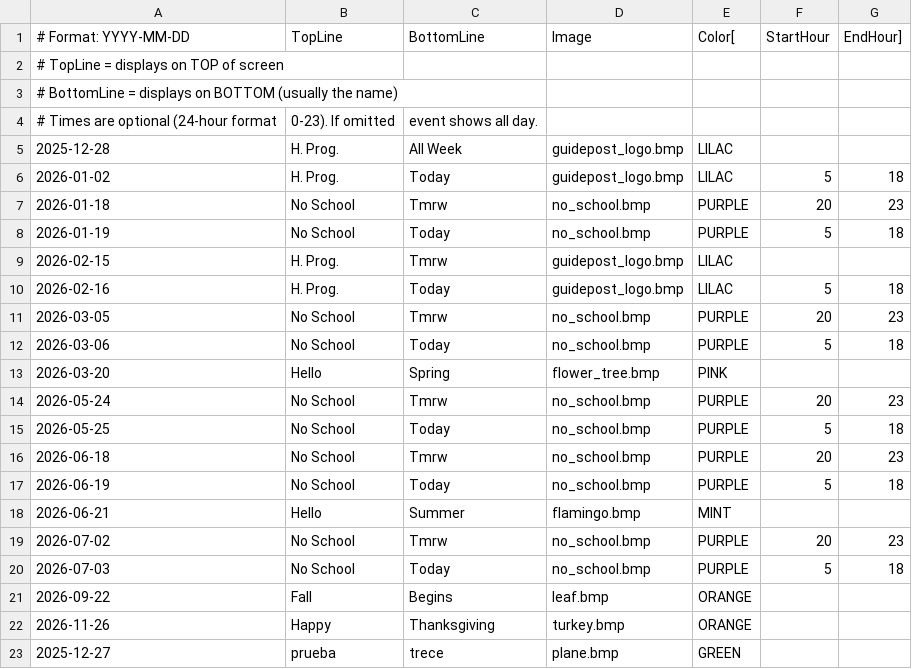
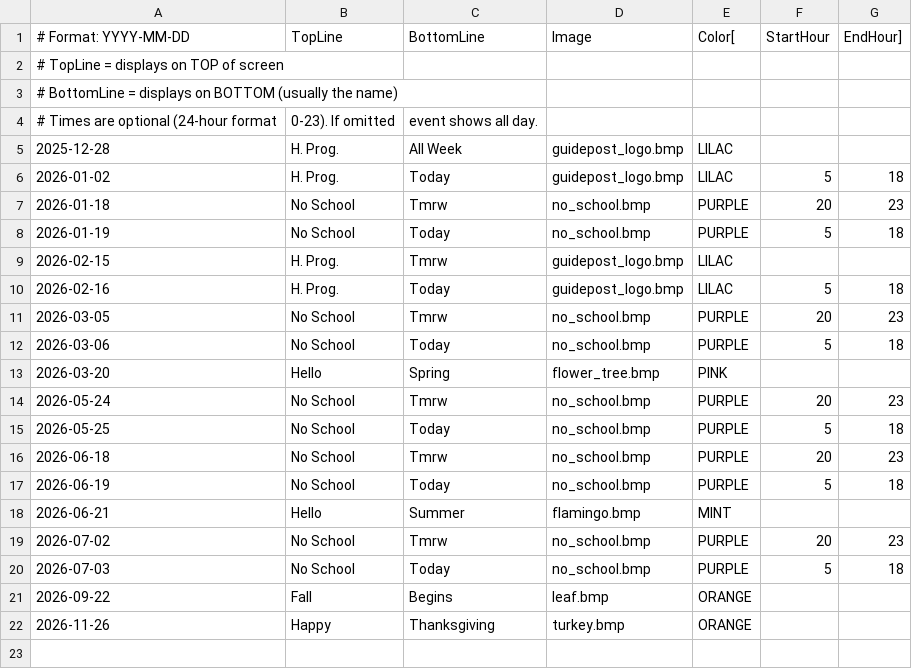
Before and after one commit to dcelayeta/pantallita-events, a CSV file: ephemeral_events.csv, drawn as a sheet; the diff names each change by its address in the sheet, - before the commit and + after, or states it on an @@ line.

Commit message:
Update ephemeral_events.csv

```diff
--- a/ephemeral_events.csv
+++ b/ephemeral_events.csv
-row 23: 2025-12-27 | prueba | trece | plane.bmp | GREEN
```
